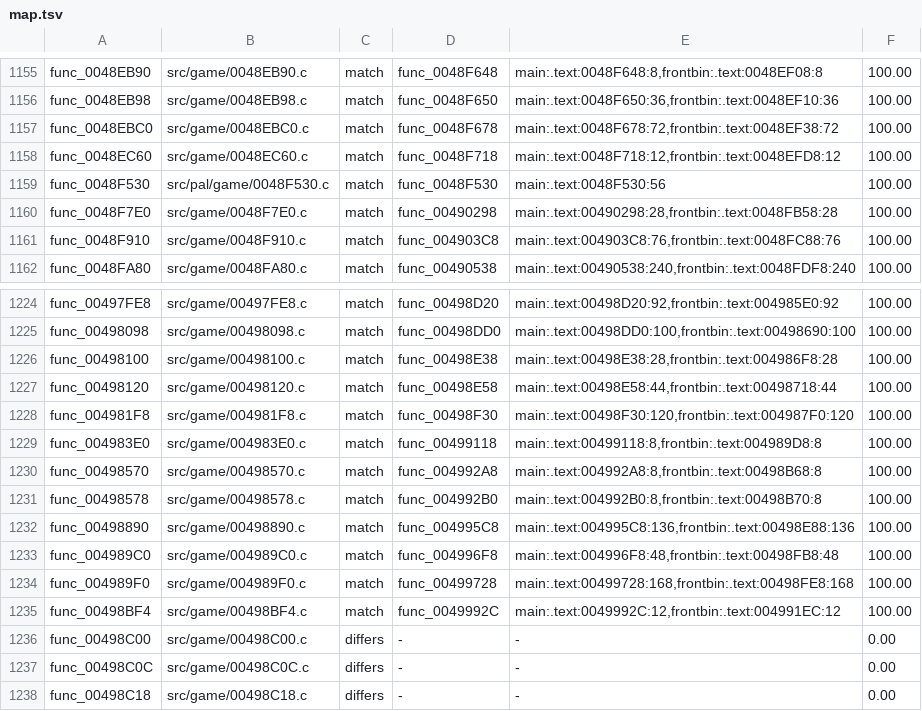
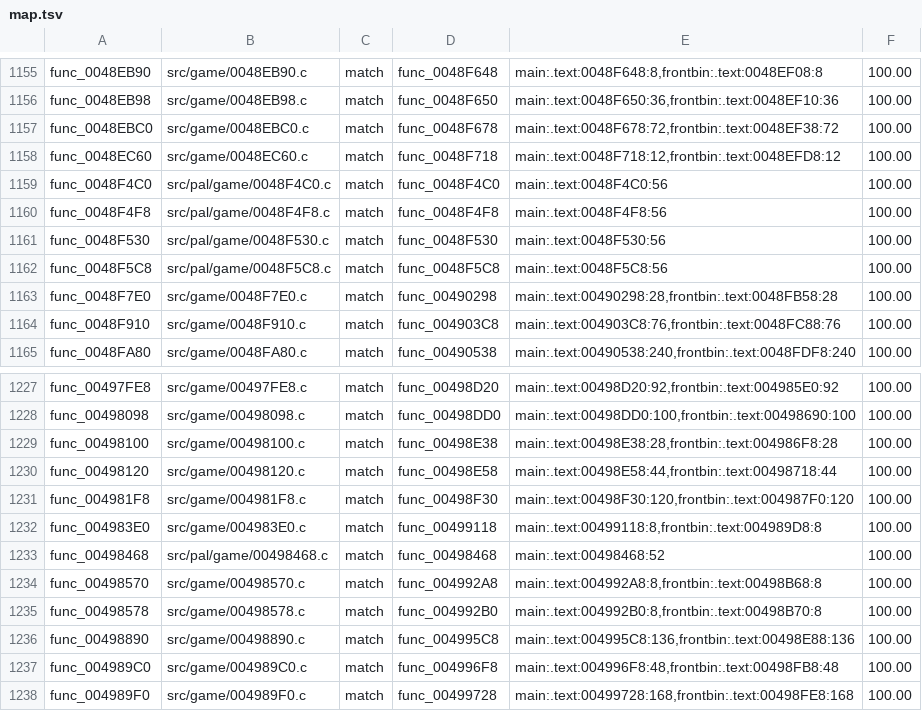
Before and after one commit to OpenRAC/rac4-decomp, a TSV file: config/pal/map.tsv, drawn as a sheet; only a part is shown, gaps mark what is left out; the shorter side is filled out with more unchanged rows; the diff names each change by its address in the sheet, - before the commit and + after, or states it on an @@ line.

```diff
--- a/config/pal/map.tsv
+++ b/config/pal/map.tsv
+row 1159: func_0048F4C0 | src/pal/game/0048F4C0.c | match | func_0048F4C0 | main:.text:0048F4C0:56 | 100.00
+row 1160: func_0048F4F8 | src/pal/game/0048F4F8.c | match | func_0048F4F8 | main:.text:0048F4F8:56 | 100.00
+row 1162: func_0048F5C8 | src/pal/game/0048F5C8.c | match | func_0048F5C8 | main:.text:0048F5C8:56 | 100.00
+row 1233: func_00498468 | src/pal/game/00498468.c | match | func_00498468 | main:.text:00498468:52 | 100.00
```
Also changed, not shown: config/us/map.tsv, 7 other files.
